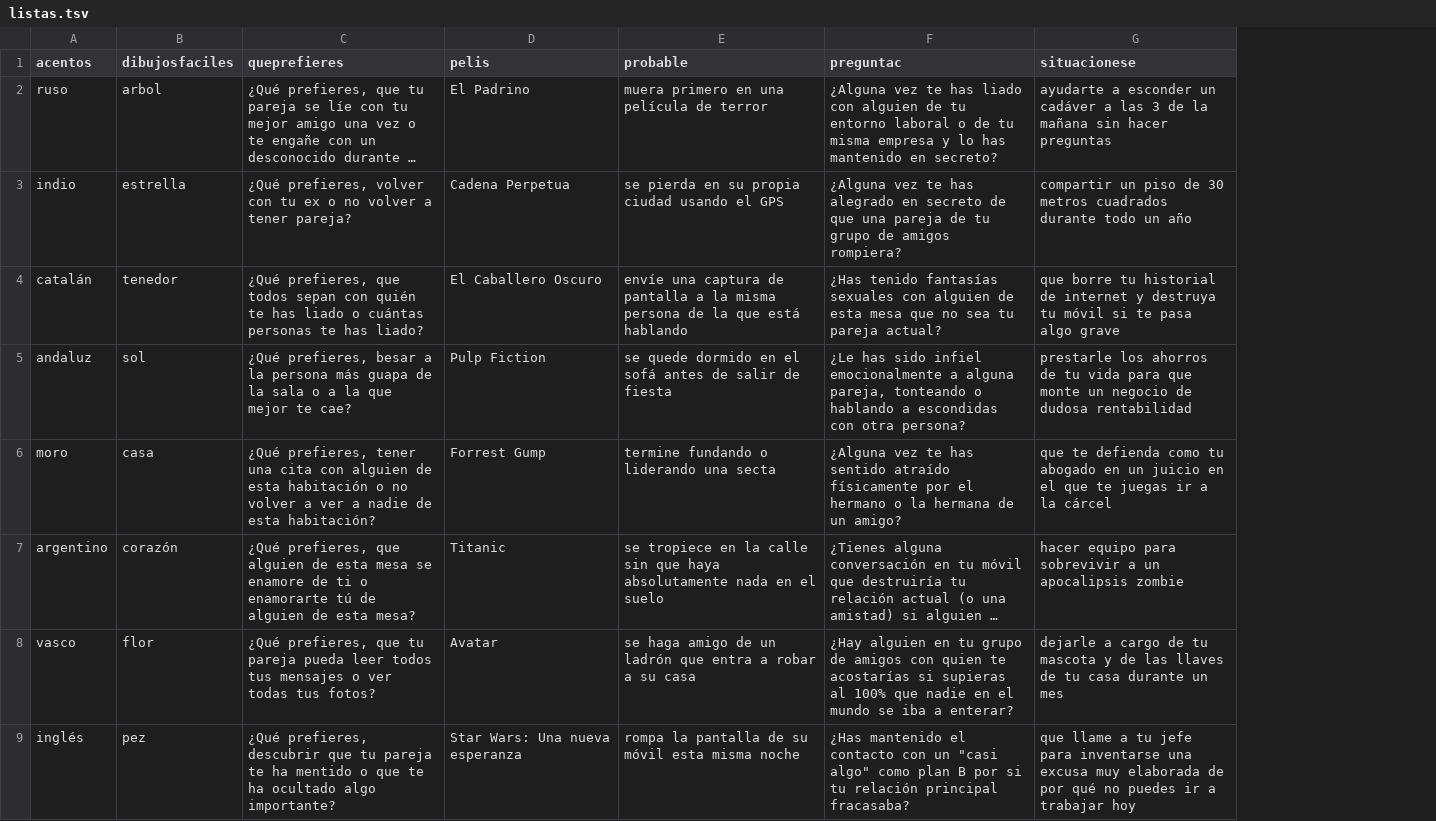
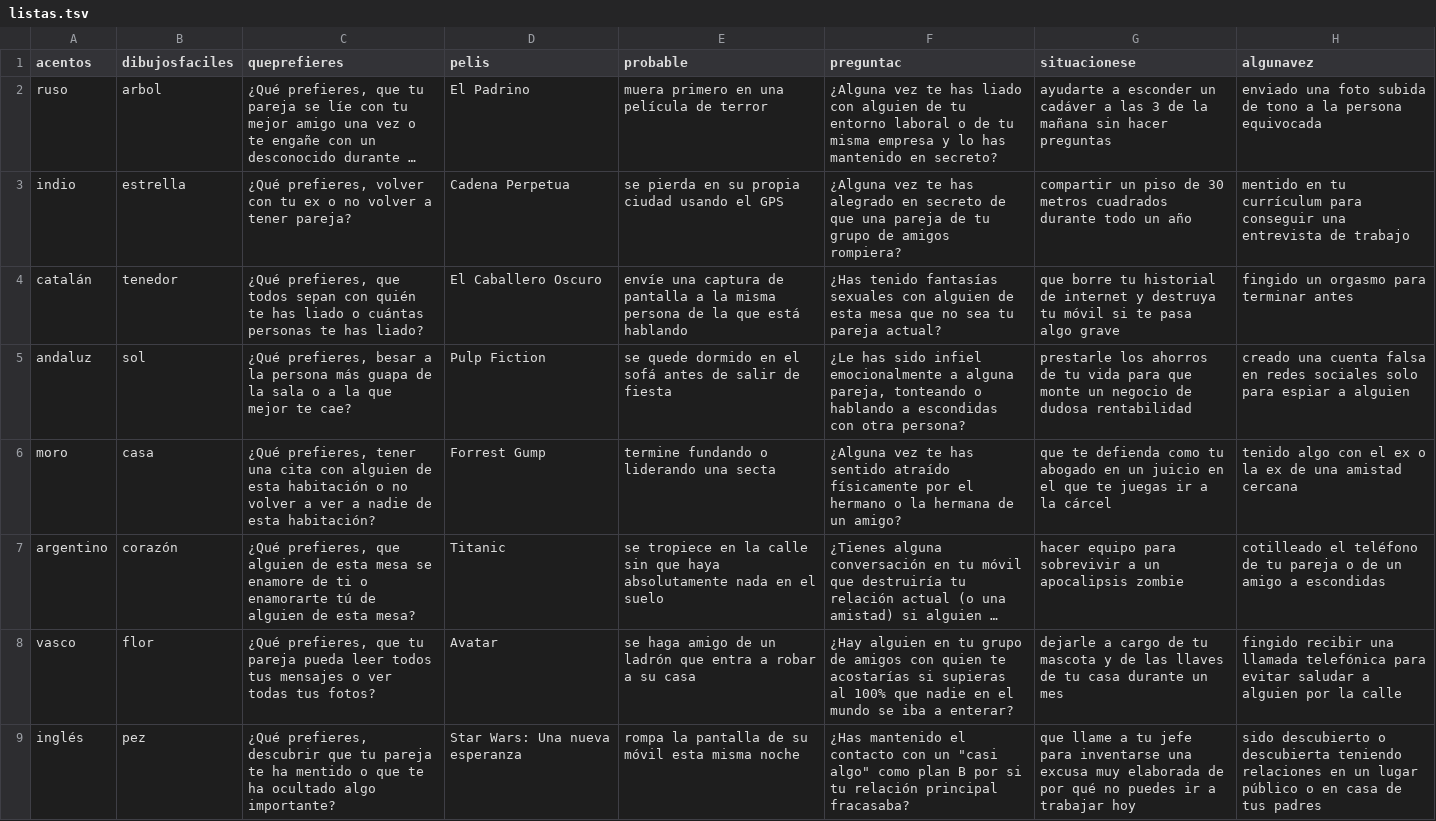
Before and after one commit to epsantalla/Hitsteban, a TSV file: src/components/games/dende/data/listas.tsv, drawn as a sheet; only a part is shown; long unchanged cells end in …; the diff names each change by its address in the sheet, - before the commit and + after, or states it on an @@ line.

```diff
--- a/src/components/games/dende/data/listas.tsv
+++ b/src/components/games/dende/data/listas.tsv
+column H (algunavez), rows 2-9: enviado una foto subida de tono a la persona equivocada | mentido en tu currículum para conseguir una entrevista de trabajo | fingido un orgasmo para terminar antes | creado una cuenta falsa en redes sociales solo para espiar a alguien | tenido algo con el ex o la ex de una amistad cercana | cotilleado el teléfono de tu pareja o de un amigo a escondidas | fingido recibir una llamada telefónica para evitar saludar a alguien por la calle | sido descubierto o descubierta teniendo relaciones en un lugar público o en casa de tus padres
```
Also changed, not shown: src/components/games/dende/data/juego.tsv, 1 other file.
